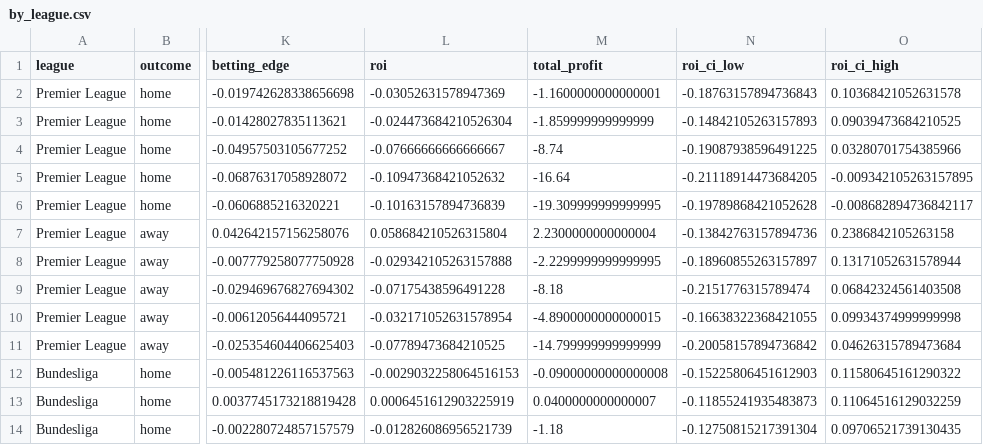
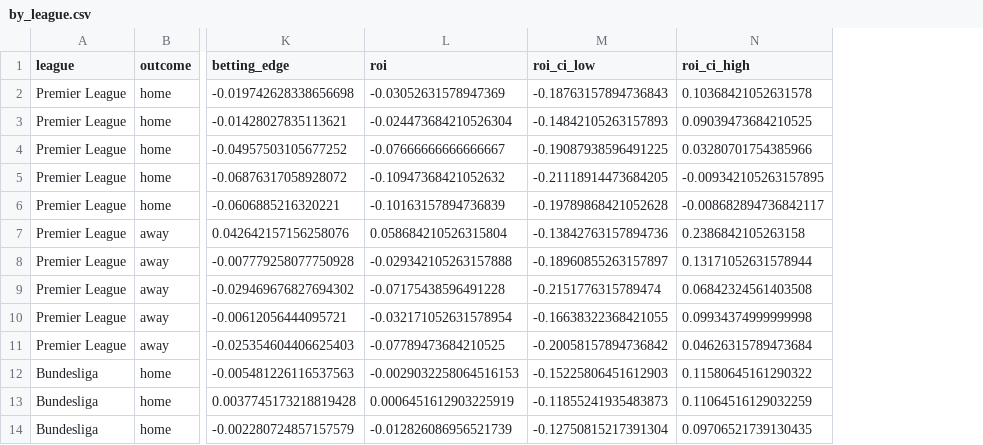
Before and after one commit to weiyu-huang/Prediction_Lab, a CSV file: reports/02_favorite_edge_validation/tables/by_league.csv, drawn as a sheet; only a part is shown, gaps mark what is left out; the diff names each change by its address in the sheet, - before the commit and + after, or states it on an @@ line.

Commit message:
Apply concise research report style

```diff
--- a/reports/02_favorite_edge_validation/tables/by_league.csv
+++ b/reports/02_favorite_edge_validation/tables/by_league.csv
-column M (total_profit), rows 2-14: -1.1600000000000001 | -1.859999999999999 | -8.74 | -16.64 | -19.309999999999995 | 2.2300000000000004 | -2.2299999999999995 | -8.18 | -4.8900000000000015 | -14.799999999999999 | -0.09000000000000008 | 0.0400000000000007 | -1.18
```
Also changed, not shown: reports/02_favorite_edge_validation/tables/by_season.csv, reports/02_favorite_edge_validation/tables/overall.csv, 6 other files.
